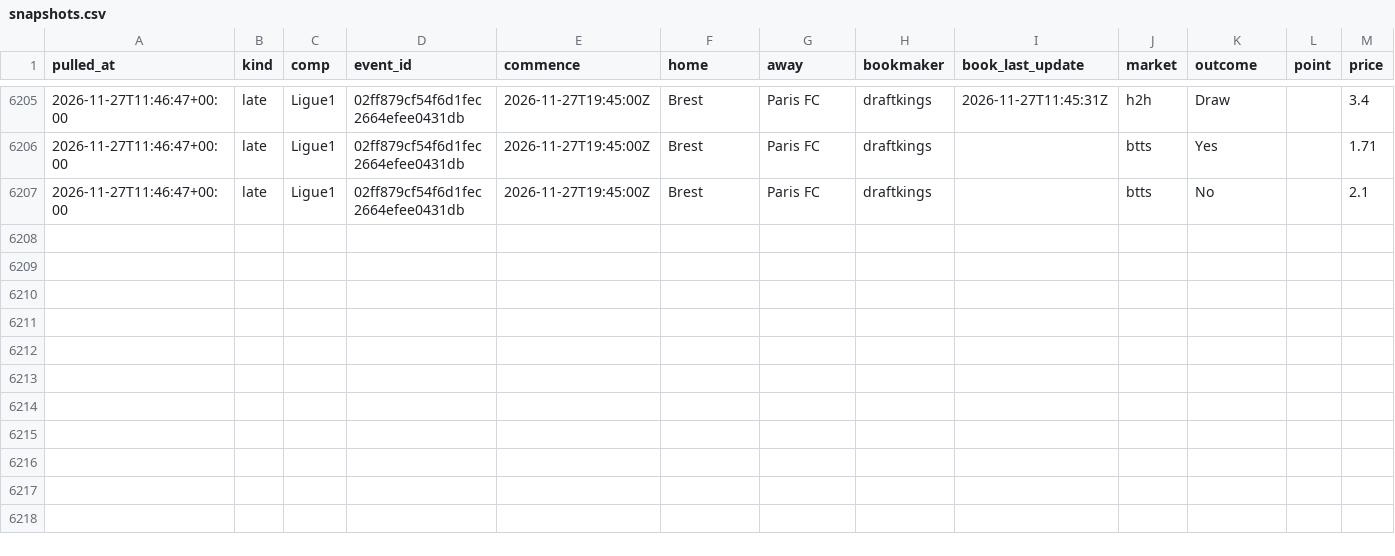
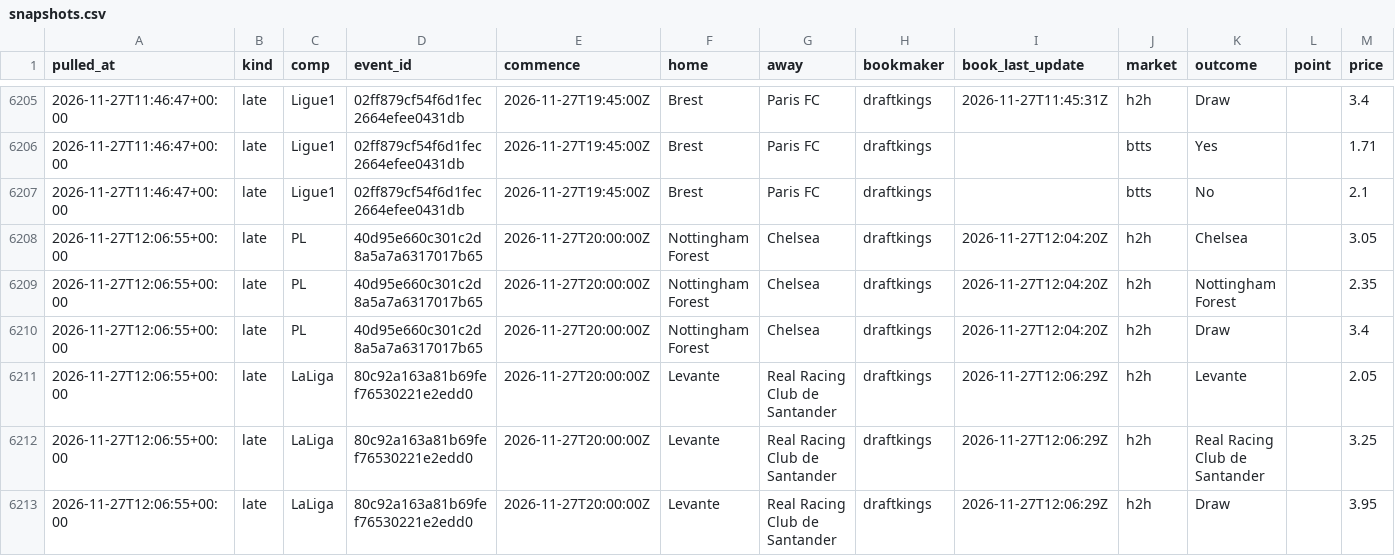
Before and after one commit to alcadiomontes03/match-engine-odds, a CSV file: data/odds/snapshots.csv, drawn as a sheet; only a part is shown, gaps mark what is left out.

```diff
--- a/data/odds/snapshots.csv
+++ b/data/odds/snapshots.csv
@@ -6207 +6207,7 @@ pulled_at,kind,comp,event_id,commence,home,away,bookmaker,book_last_update,marke
 2026-11-27T11:46:47+00:00,late,Ligue1,02ff879cf54f6d1fec2664efee0431db,2026-11-27T19:45:00Z,Brest,Paris FC,draftkings,,btts,No,,2.1
+2026-11-27T12:06:55+00:00,late,PL,40d95e660c301c2d8a5a7a6317017b65,2026-11-27T20:00:00Z,Nottingham Forest,Chelsea,draftkings,2026-11-27T12:04:20Z,h2h,Chelsea,,3.05
+2026-11-27T12:06:55+00:00,late,PL,40d95e660c301c2d8a5a7a6317017b65,2026-11-27T20:00:00Z,Nottingham Forest,Chelsea,draftkings,2026-11-27T12:04:20Z,h2h,Nottingham Forest,,2.35
+2026-11-27T12:06:55+00:00,late,PL,40d95e660c301c2d8a5a7a6317017b65,2026-11-27T20:00:00Z,Nottingham Forest,Chelsea,draftkings,2026-11-27T12:04:20Z,h2h,Draw,,3.4
+2026-11-27T12:06:55+00:00,late,LaLiga,80c92a163a81b69fef76530221e2edd0,2026-11-27T20:00:00Z,Levante,Real Racing Club de Santander,draftkings,2026-11-27T12:06:29Z,h2h,Levante,,2.05
+2026-11-27T12:06:55+00:00,late,LaLiga,80c92a163a81b69fef76530221e2edd0,2026-11-27T20:00:00Z,Levante,Real Racing Club de Santander,draftkings,2026-11-27T12:06:29Z,h2h,Real Racing Club de Santander,,3.25
+2026-11-27T12:06:55+00:00,late,LaLiga,80c92a163a81b69fef76530221e2edd0,2026-11-27T20:00:00Z,Levante,Real Racing Club de Santander,draftkings,2026-11-27T12:06:29Z,h2h,Draw,,3.95
```
Also changed, not shown: data/odds/quota.csv, data/odds/sharp.csv, 5 other files.
